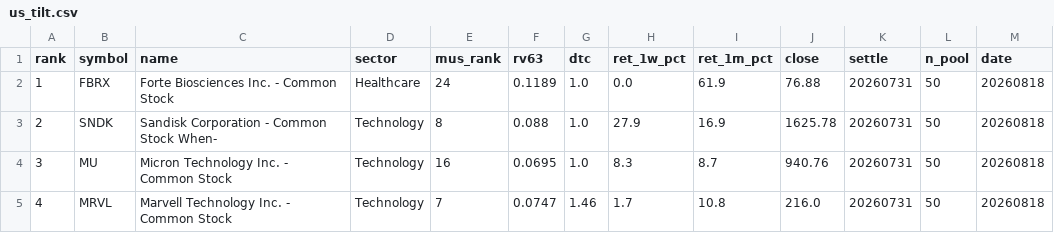
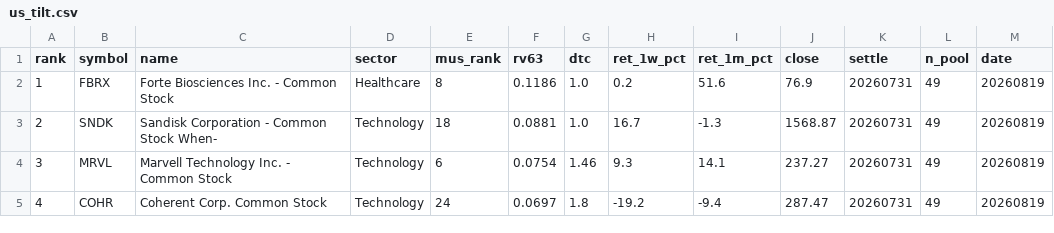
Before and after one commit to sj951027/us-screener, a CSV file: docs/data/us_tilt.csv, drawn as a sheet; only a part is shown; the diff covers the shown part only.

```diff
--- a/docs/data/us_tilt.csv
+++ b/docs/data/us_tilt.csv
@@ -1,5 +1,5 @@
 rank,symbol,name,sector,mus_rank,rv63,dtc,ret_1w_pct,ret_1m_pct,close,settle,n_pool,date
-1,FBRX,Forte Biosciences  Inc.  - Common Stock,Healthcare,24,0.1189,1.0,0.0,61.9,76.88,20260731,50,20260818
-2,SNDK,Sandisk Corporation - Common Stock When-,Technology,8,0.088,1.0,27.9,16.9,1625.78,20260731,50,20260818
-3,MU,Micron Technology  Inc. - Common Stock,Technology,16,0.0695,1.0,8.3,8.7,940.76,20260731,50,20260818
-4,MRVL,Marvell Technology  Inc. - Common Stock,Technology,7,0.0747,1.46,1.7,10.8,216.0,20260731,50,20260818
+1,FBRX,Forte Biosciences  Inc.  - Common Stock,Healthcare,8,0.1186,1.0,0.2,51.6,76.9,20260731,49,20260819
+2,SNDK,Sandisk Corporation - Common Stock When-,Technology,18,0.0881,1.0,16.7,-1.3,1568.87,20260731,49,20260819
+3,MRVL,Marvell Technology  Inc. - Common Stock,Technology,6,0.0754,1.46,9.3,14.1,237.27,20260731,49,20260819
+4,COHR,Coherent Corp. Common Stock,Technology,24,0.0697,1.8,-19.2,-9.4,287.47,20260731,49,20260819
```
Also changed, not shown: 61 edited cells elsewhere in this file, docs/data/us_latest.csv.
